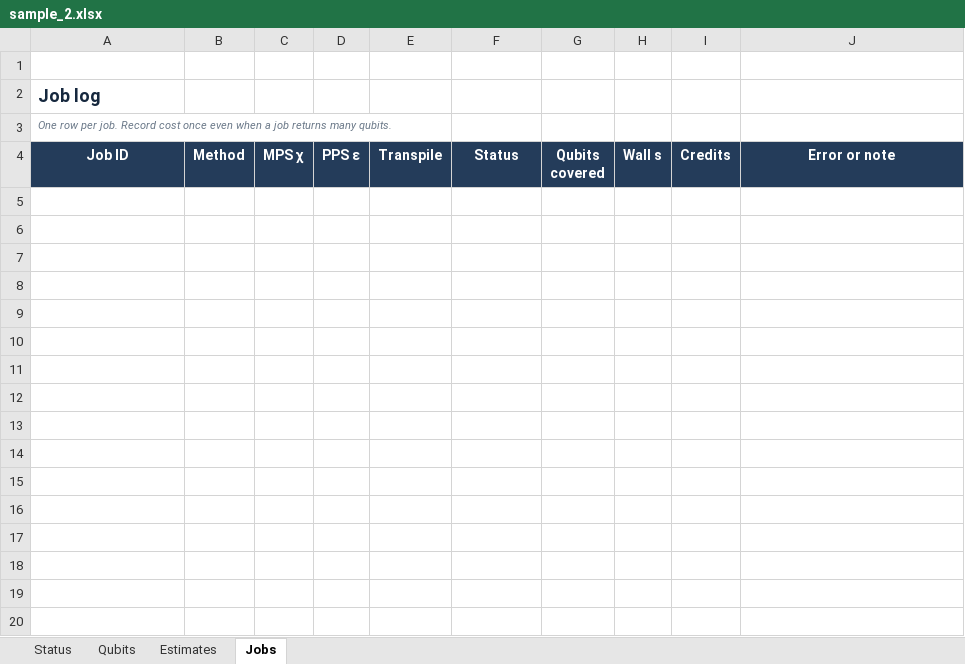
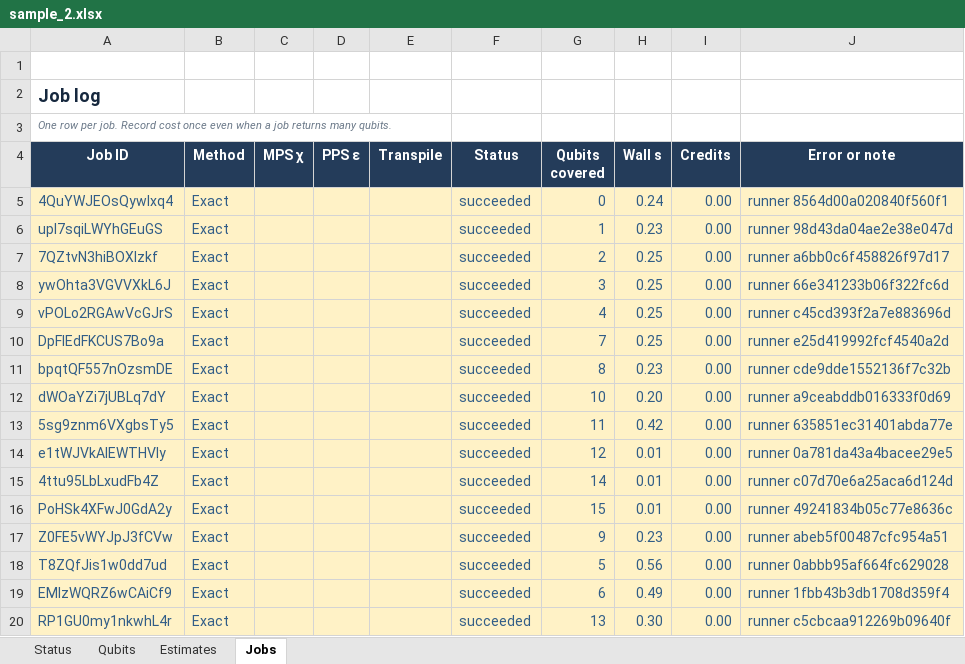
Before and after one commit to prmtvnassar/duquantum-bluequbit-2026, an Excel workbook: runs/sample_2.xlsx, sheet Jobs, drawn as a sheet; values as stored, in another font and other column widths than the file's, no borders; the diff names each change by its address in the sheet, - before the commit and + after, or states it on an @@ line.

```diff
--- a/runs/sample_2.xlsx (sheet Jobs)
+++ b/runs/sample_2.xlsx (sheet Jobs)
+row 5: 4QuYWJEOsQywlxq4 | Exact |  |  |  | succeeded | 0 | 0.24 | 0.00 | runner 8564d00a020840f560f1
+row 6: upI7sqiLWYhGEuGS | Exact |  |  |  | succeeded | 1 | 0.23 | 0.00 | runner 98d43da04ae2e38e047d
+row 7: 7QZtvN3hiBOXIzkf | Exact |  |  |  | succeeded | 2 | 0.25 | 0.00 | runner a6bb0c6f458826f97d17
+row 8: ywOhta3VGVVXkL6J | Exact |  |  |  | succeeded | 3 | 0.25 | 0.00 | runner 66e341233b06f322fc6d
+row 9: vPOLo2RGAwVcGJrS | Exact |  |  |  | succeeded | 4 | 0.25 | 0.00 | runner c45cd393f2a7e883696d
+row 10: DpFIEdFKCUS7Bo9a | Exact |  |  |  | succeeded | 7 | 0.25 | 0.00 | runner e25d419992fcf4540a2d
+row 11: bpqtQF557nOzsmDE | Exact |  |  |  | succeeded | 8 | 0.23 | 0.00 | runner cde9dde1552136f7c32b
+row 12: dWOaYZi7jUBLq7dY | Exact |  |  |  | succeeded | 10 | 0.20 | 0.00 | runner a9ceabddb016333f0d69
+row 13: 5sg9znm6VXgbsTy5 | Exact |  |  |  | succeeded | 11 | 0.42 | 0.00 | runner 635851ec31401abda77e
+row 14: e1tWJVkAlEWTHVly | Exact |  |  |  | succeeded | 12 | 0.01 | 0.00 | runner 0a781da43a4bacee29e5
+row 15: 4ttu95LbLxudFb4Z | Exact |  |  |  | succeeded | 14 | 0.01 | 0.00 | runner c07d70e6a25aca6d124d
+row 16: PoHSk4XFwJ0GdA2y | Exact |  |  |  | succeeded | 15 | 0.01 | 0.00 | runner 49241834b05c77e8636c
+row 17: Z0FE5vWYJpJ3fCVw | Exact |  |  |  | succeeded | 9 | 0.23 | 0.00 | runner abeb5f00487cfc954a51
+row 18: T8ZQfJis1w0dd7ud | Exact |  |  |  | succeeded | 5 | 0.56 | 0.00 | runner 0abbb95af664fc629028
+row 19: EMlzWQRZ6wCAiCf9 | Exact |  |  |  | succeeded | 6 | 0.49 | 0.00 | runner 1fbb43b3db1708d359f4
+row 20: RP1GU0my1nkwhL4r | Exact |  |  |  | succeeded | 13 | 0.30 | 0.00 | runner c5cbcaa912269b09640f
```
Also changed, not shown: sheet Qubits, sheet Status, runs/sample_1.xlsx, 9 other files.
